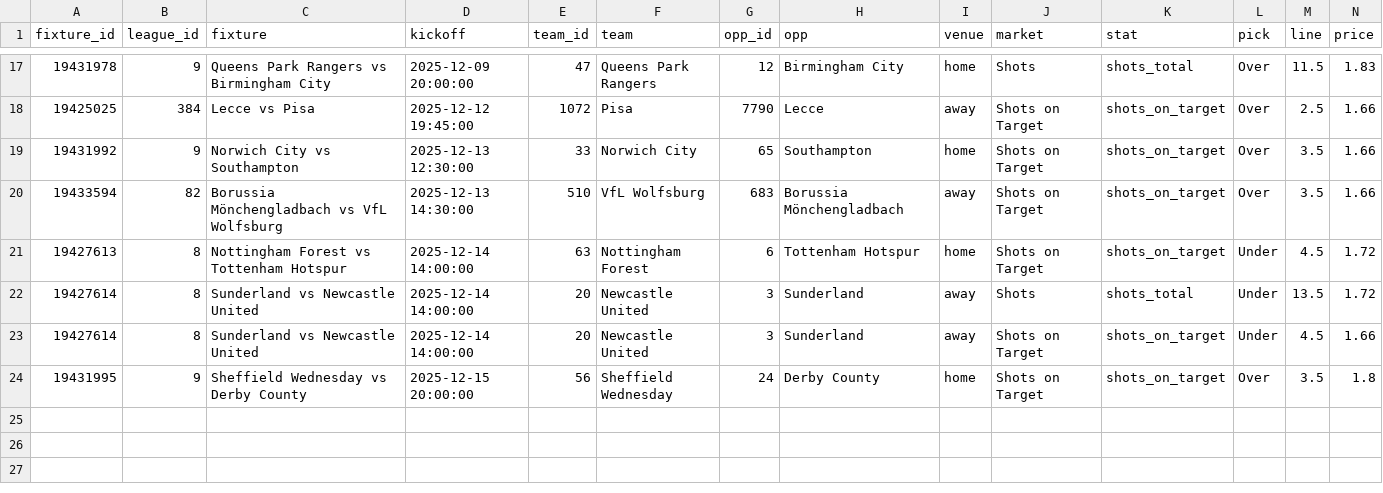
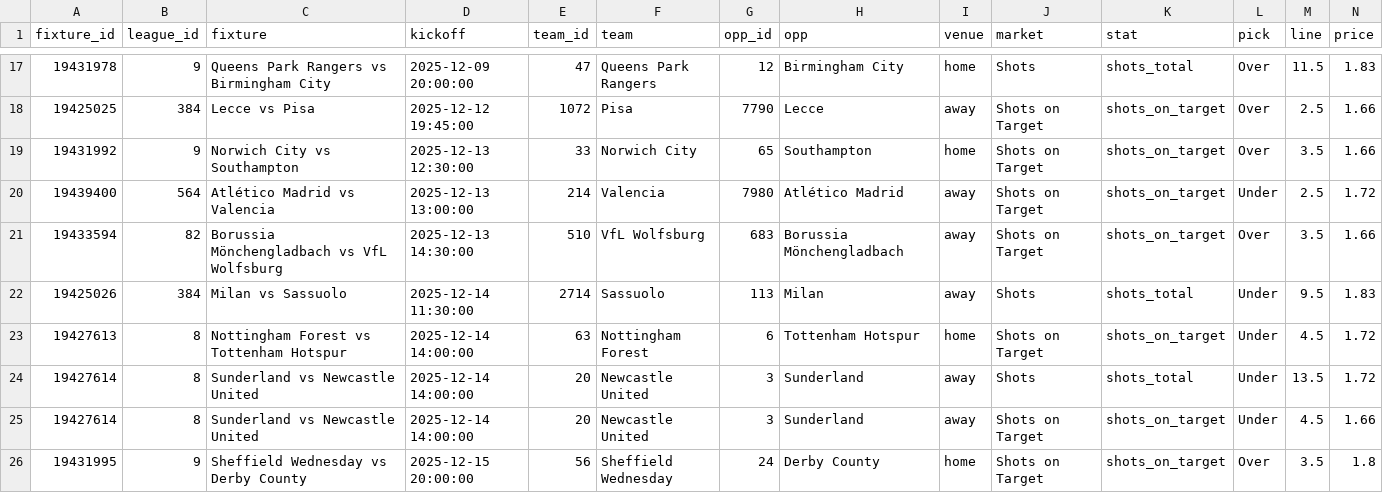
Before and after one commit to jackdoak17-cyber/Betting, a CSV file: data/value_bets/sheets/team_shots_sot_v4_bets.csv, drawn as a sheet; only a part is shown, gaps mark what is left out; rows hold the shown columns only; the diff names each change by its address in the sheet, - before the commit and + after, or states it on an @@ line.

```diff
--- a/data/value_bets/sheets/team_shots_sot_v4_bets.csv
+++ b/data/value_bets/sheets/team_shots_sot_v4_bets.csv
+row 20: 19439400 | 564 | Atlético Madrid vs Valencia | 2025-12-13 13:00:00 | 214 | Valencia | 7980 | Atlético Madrid | away | Shots on Target | shots_on_target | Under | 2.5 | 1.72
+row 22: 19425026 | 384 | Milan vs Sassuolo | 2025-12-14 11:30:00 | 2714 | Sassuolo | 113 | Milan | away | Shots | shots_total | Under | 9.5 | 1.83
```
Also changed, not shown: data/value_bets/sheets/team_shots_sot_v3_bets.csv, 3 other files.
